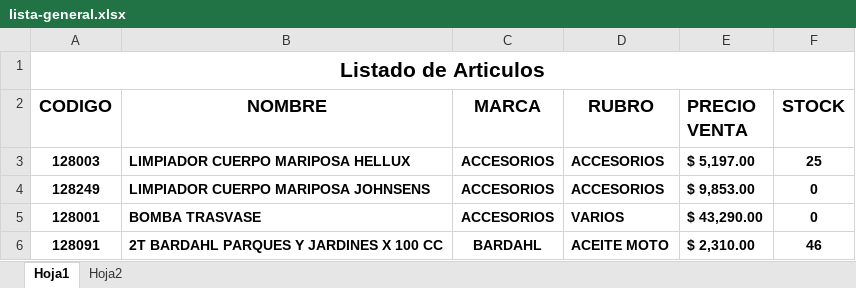
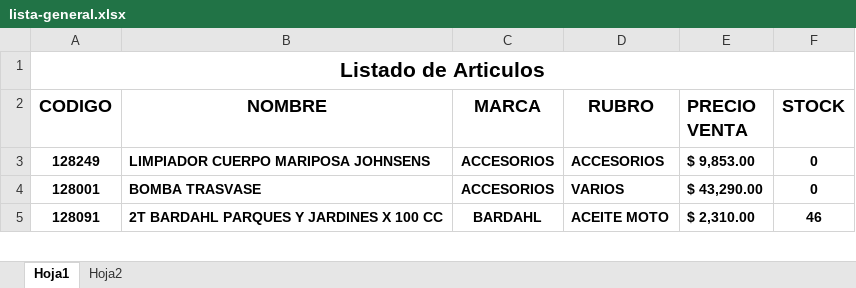
Before and after one commit to eliedytorrealba/bmg-web, an Excel workbook: backend/storage/app/imports/lista-general.xlsx, sheet Hoja1, drawn as a sheet; only a part is shown; values as stored, in another font and other column widths than the file's, no borders; the diff names each change by its address in the sheet, - before the commit and + after, or states it on an @@ line.

```diff
--- a/backend/storage/app/imports/lista-general.xlsx (sheet Hoja1)
+++ b/backend/storage/app/imports/lista-general.xlsx (sheet Hoja1)
-row 3: 128003 | LIMPIADOR CUERPO MARIPOSA HELLUX | ACCESORIOS | ACCESORIOS | $ 5,197.00 | 25
```
Also changed, not shown: 47 other files.
